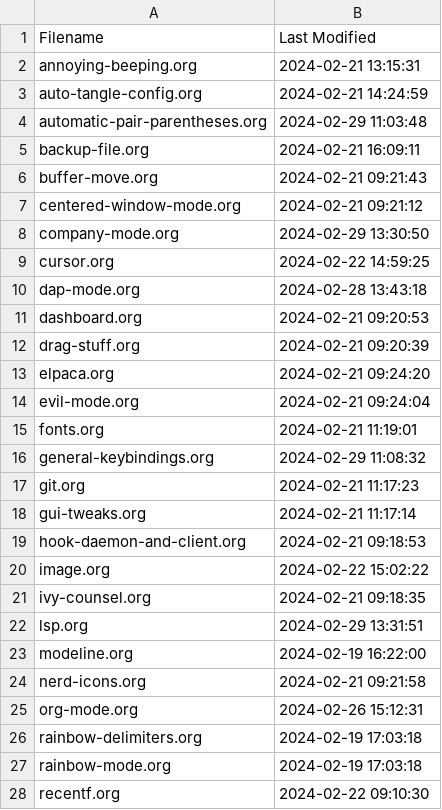
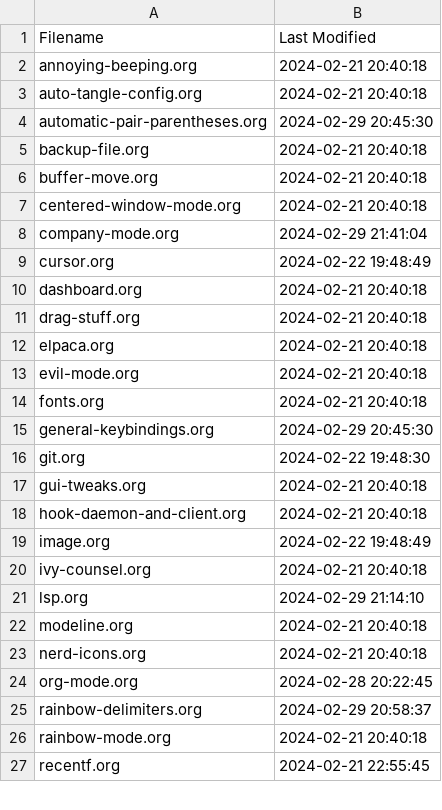
Before and after one commit to Doomwhite/emacs, a CSV file: index.csv, drawn as a sheet; only a part is shown; the diff covers the shown part only.

Commit message:
feat(config): configure the theme for the lsp mode

```diff
--- a/index.csv
+++ b/index.csv
@@ -1,28 +1,27 @@
 Filename,Last Modified
-annoying-beeping.org,2024-02-21 13:15:31
-auto-tangle-config.org,2024-02-21 14:24:59
-automatic-pair-parentheses.org,2024-02-29 11:03:48
-backup-file.org,2024-02-21 16:09:11
-buffer-move.org,2024-02-21 09:21:43
-centered-window-mode.org,2024-02-21 09:21:12
-company-mode.org,2024-02-29 13:30:50
-cursor.org,2024-02-22 14:59:25
-dap-mode.org,2024-02-28 13:43:18
-dashboard.org,2024-02-21 09:20:53
-drag-stuff.org,2024-02-21 09:20:39
-elpaca.org,2024-02-21 09:24:20
-evil-mode.org,2024-02-21 09:24:04
-fonts.org,2024-02-21 11:19:01
-general-keybindings.org,2024-02-29 11:08:32
-git.org,2024-02-21 11:17:23
-gui-tweaks.org,2024-02-21 11:17:14
-hook-daemon-and-client.org,2024-02-21 09:18:53
-image.org,2024-02-22 15:02:22
-ivy-counsel.org,2024-02-21 09:18:35
-lsp.org,2024-02-29 13:31:51
-modeline.org,2024-02-19 16:22:00
-nerd-icons.org,2024-02-21 09:21:58
-org-mode.org,2024-02-26 15:12:31
-rainbow-delimiters.org,2024-02-19 17:03:18
-rainbow-mode.org,2024-02-19 17:03:18
-recentf.org,2024-02-22 09:10:30
+annoying-beeping.org,2024-02-21 20:40:18
+auto-tangle-config.org,2024-02-21 20:40:18
+automatic-pair-parentheses.org,2024-02-29 20:45:30
+backup-file.org,2024-02-21 20:40:18
+buffer-move.org,2024-02-21 20:40:18
+centered-window-mode.org,2024-02-21 20:40:18
+company-mode.org,2024-02-29 21:41:04
+cursor.org,2024-02-22 19:48:49
+dashboard.org,2024-02-21 20:40:18
+drag-stuff.org,2024-02-21 20:40:18
+elpaca.org,2024-02-21 20:40:18
+evil-mode.org,2024-02-21 20:40:18
+fonts.org,2024-02-21 20:40:18
+general-keybindings.org,2024-02-29 20:45:30
+git.org,2024-02-22 19:48:30
+gui-tweaks.org,2024-02-21 20:40:18
+hook-daemon-and-client.org,2024-02-21 20:40:18
+image.org,2024-02-22 19:48:49
+ivy-counsel.org,2024-02-21 20:40:18
+lsp.org,2024-02-29 21:14:10
+modeline.org,2024-02-21 20:40:18
+nerd-icons.org,2024-02-21 20:40:18
+org-mode.org,2024-02-28 20:22:45
+rainbow-delimiters.org,2024-02-29 20:58:37
+rainbow-mode.org,2024-02-21 20:40:18
+recentf.org,2024-02-21 22:55:45
```
Also changed, not shown: 10 edited cells elsewhere in this file, 13 other files.
